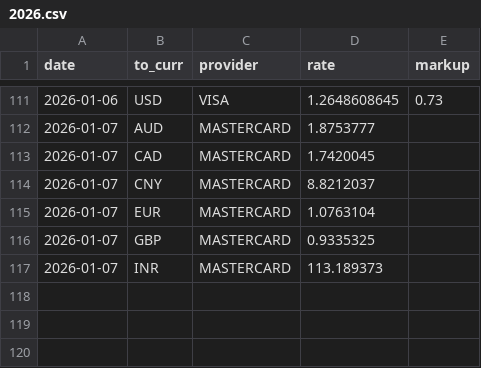
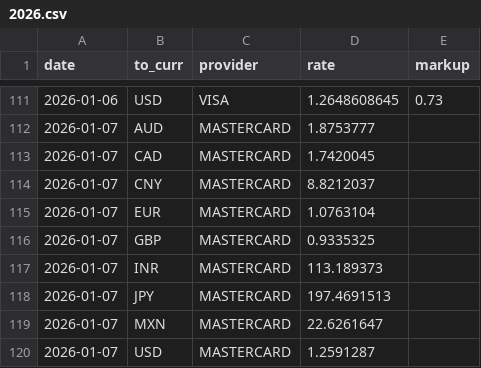
Before and after one commit to avishj/ForexRadar, a CSV file: db/CHF/2026.csv, drawn as a sheet; only a part is shown, gaps mark what is left out.

Commit message:
data: mc backfill update
Signed-off-by: Avish Jha <avish.j@protonmail.com>

```diff
--- a/db/CHF/2026.csv
+++ b/db/CHF/2026.csv
@@ -117 +117,4 @@ date,to_curr,provider,rate,markup
 2026-01-07,INR,MASTERCARD,113.189373,
+2026-01-07,JPY,MASTERCARD,197.4691513,
+2026-01-07,MXN,MASTERCARD,22.6261647,
+2026-01-07,USD,MASTERCARD,1.2591287,
```
Also changed, not shown: db/CLP/2026.csv, 2 other files.
